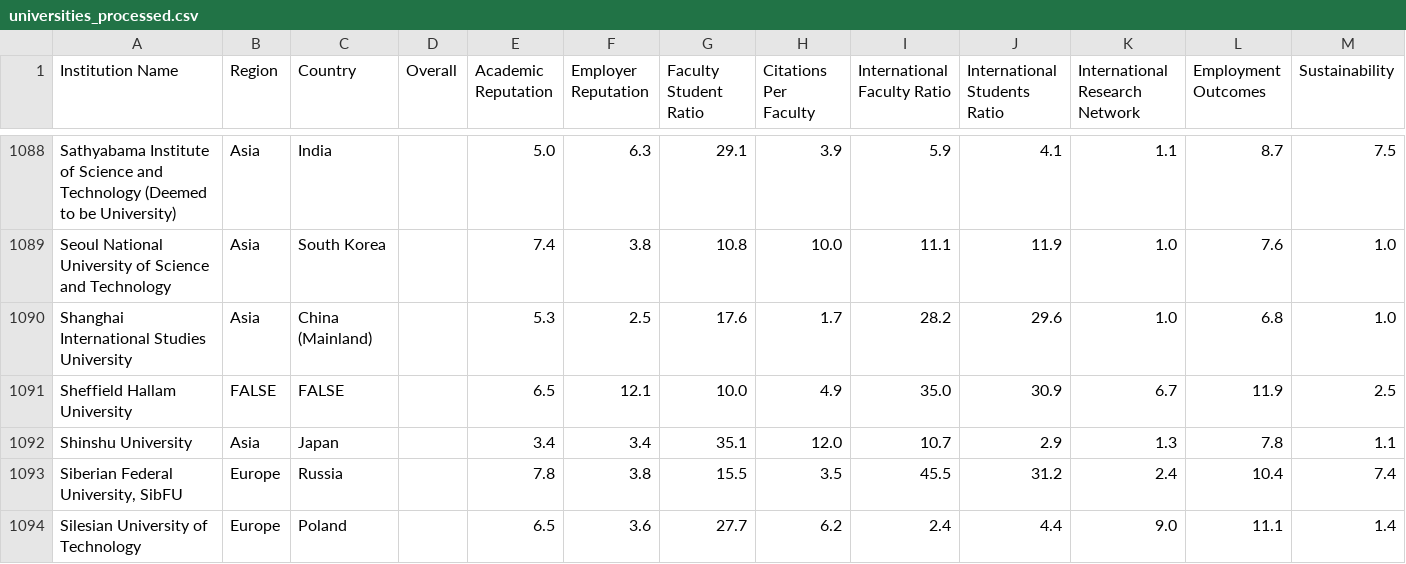
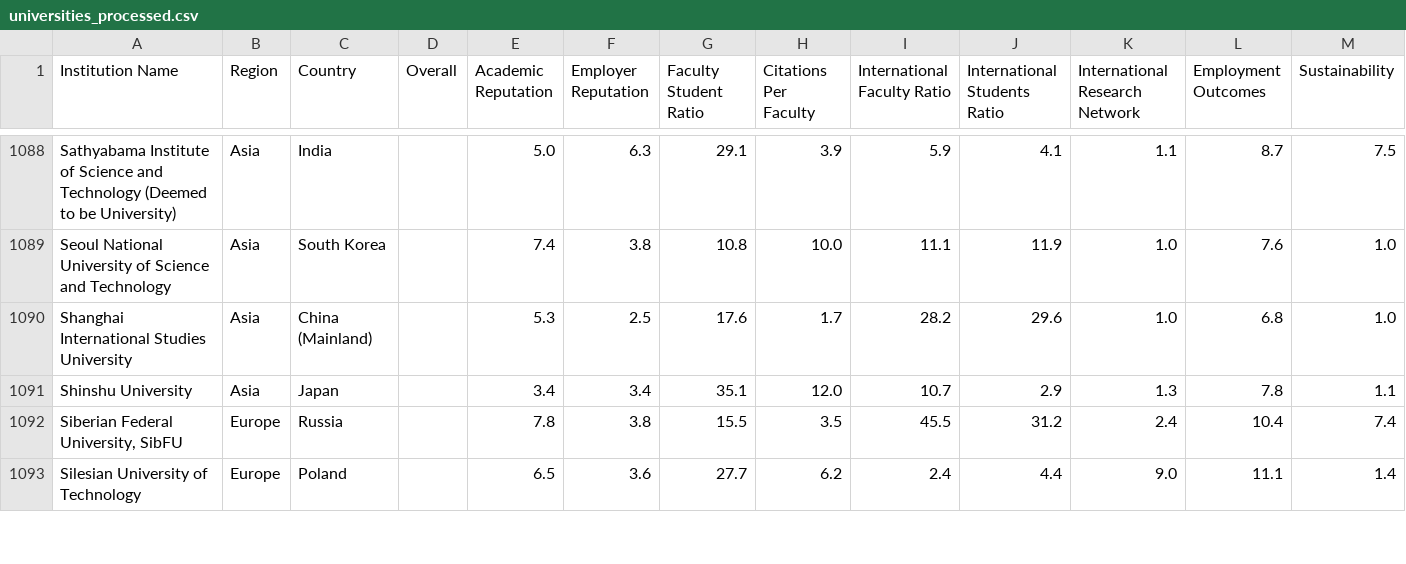
Before and after one commit to tyanfarm/DataScienceFinalProject, a CSV file: Data/processed/universities_processed.csv, drawn as a sheet; only a part is shown, gaps mark what is left out; the diff names each change by its address in the sheet, - before the commit and + after, or states it on an @@ line.

Commit message:
add 1 question exploration data

```diff
--- a/Data/processed/universities_processed.csv
+++ b/Data/processed/universities_processed.csv
-row 1091: Sheffield Hallam University | FALSE | FALSE |  | 6.5 | 12.1 | 10.0 | 4.9 | 35.0 | 30.9 | 6.7 | 11.9 | 2.5
```
Also changed, not shown: 2 other files.
